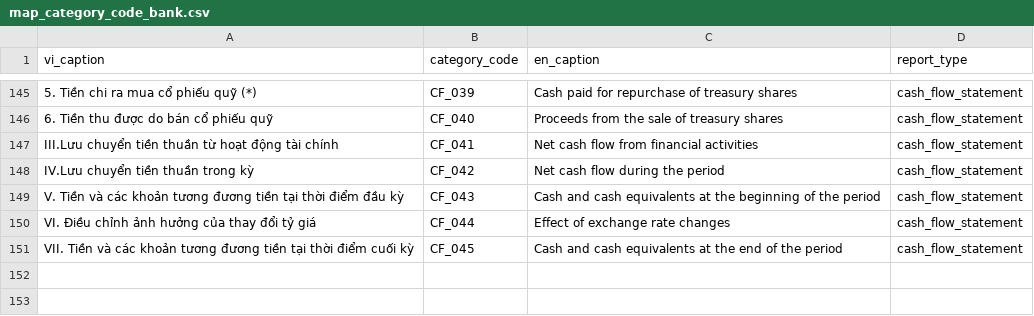
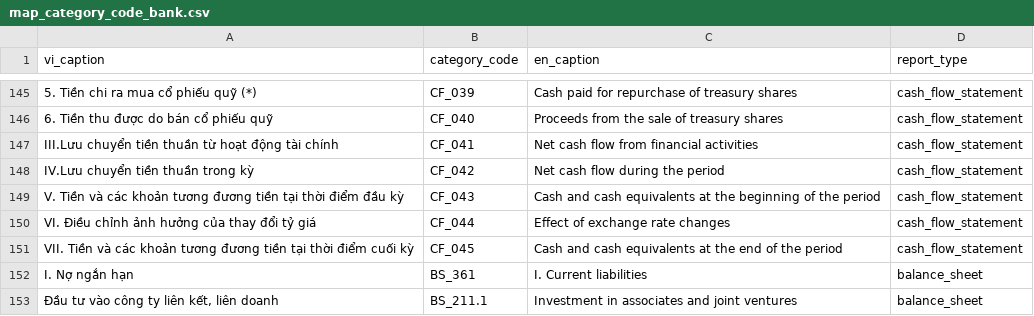
Before and after one commit to hung20gg/chatbot_financial_statement, a CSV file: csv/map_category_code_bank.csv, drawn as a sheet; only a part is shown, gaps mark what is left out.

```diff
--- a/csv/map_category_code_bank.csv
+++ b/csv/map_category_code_bank.csv
@@ -151 +151,3 @@ VI. Điều chỉnh ảnh hưởng của thay đổi tỷ giá,CF_044,Effect of
 VII. Tiền và các khoản tương đương tiền tại thời điểm cuối kỳ,CF_045,Cash and cash equivalents at the end of the period,cash_flow_statement
+I. Nợ ngắn hạn,BS_361,I. Current liabilities,balance_sheet
+"Đầu tư vào công ty liên kết, liên doanh",BS_211.1,Investment in associates and joint ventures,balance_sheet
```
Also changed, not shown: csv/df_sub_and_shareholders.csv, csv/map_category_code_non_bank.csv, 48 other files.
